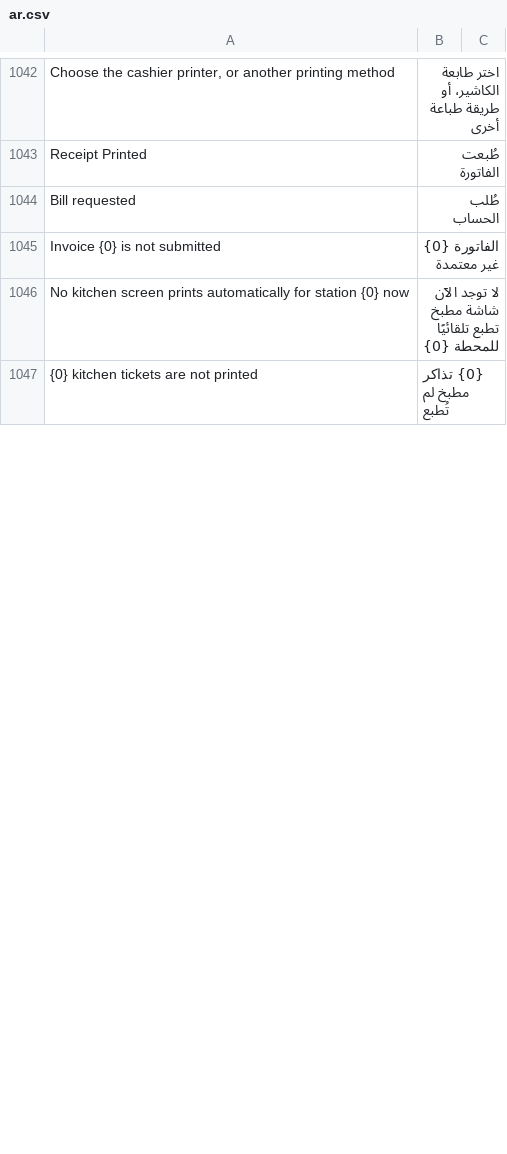
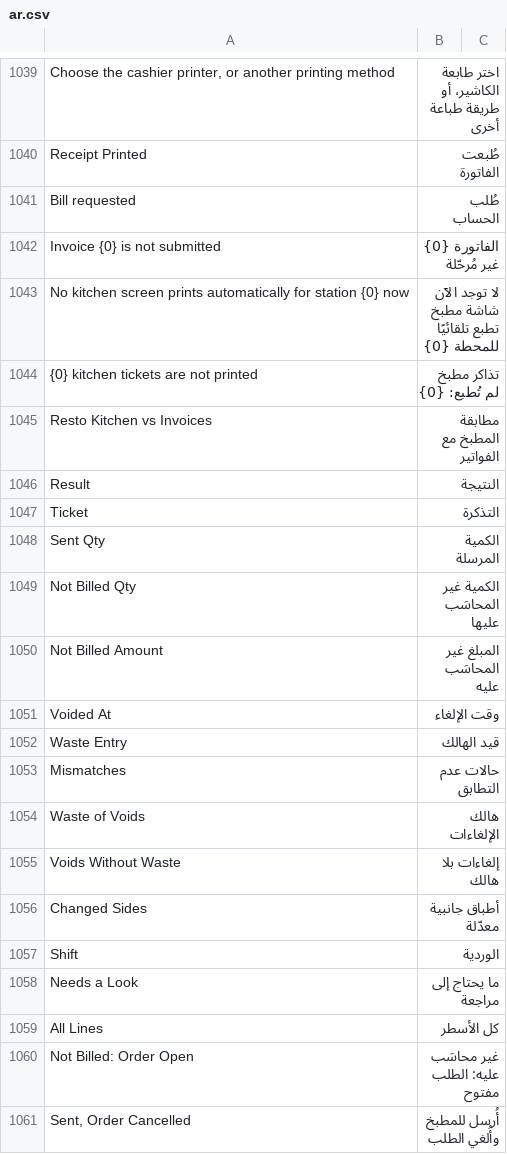
Before and after one commit to ahmadibrahimdev47/resto, a CSV file: resto/translations/ar.csv, drawn as a sheet; only a part is shown, gaps mark what is left out; the diff covers the shown part only.

```diff
--- a/resto/translations/ar.csv
+++ b/resto/translations/ar.csv
@@ -1044,4 +1041,21 @@
 "Bill requested","طُلب الحساب",""
-"Invoice {0} is not submitted","الفاتورة {0} غير معتمدة",""
+"Invoice {0} is not submitted","الفاتورة {0} غير مُرحّلة",""
 "No kitchen screen prints automatically for station {0} now","لا توجد الآن شاشة مطبخ تطبع تلقائيًا للمحطة {0}",""
-"{0} kitchen tickets are not printed","{0} تذاكر مطبخ لم تُطبع",""
+"{0} kitchen tickets are not printed","تذاكر مطبخ لم تُطبع: {0}",""
+"Resto Kitchen vs Invoices","مطابقة المطبخ مع الفواتير",""
+"Result","النتيجة",""
+"Ticket","التذكرة",""
+"Sent Qty","الكمية المرسلة",""
+"Not Billed Qty","الكمية غير المحاسَب عليها",""
+"Not Billed Amount","المبلغ غير المحاسَب عليه",""
+"Voided At","وقت الإلغاء",""
+"Waste Entry","قيد الهالك",""
+"Mismatches","حالات عدم التطابق",""
+"Waste of Voids","هالك الإلغاءات",""
+"Voids Without Waste","إلغاءات بلا هالك",""
+"Changed Sides","أطباق جانبية معدّلة",""
+"Shift","الوردية",""
+"Needs a Look","ما يحتاج إلى مراجعة",""
+"All Lines","كل الأسطر",""
+"Not Billed: Order Open","غير محاسَب عليه: الطلب مفتوح",""
+"Sent, Order Cancelled","أُرسل للمطبخ وأُلغي الطلب",""
```
Also changed, not shown: 33 added rows, 3 removed rows and 7 edited cells elsewhere in this file, 35 other files.
